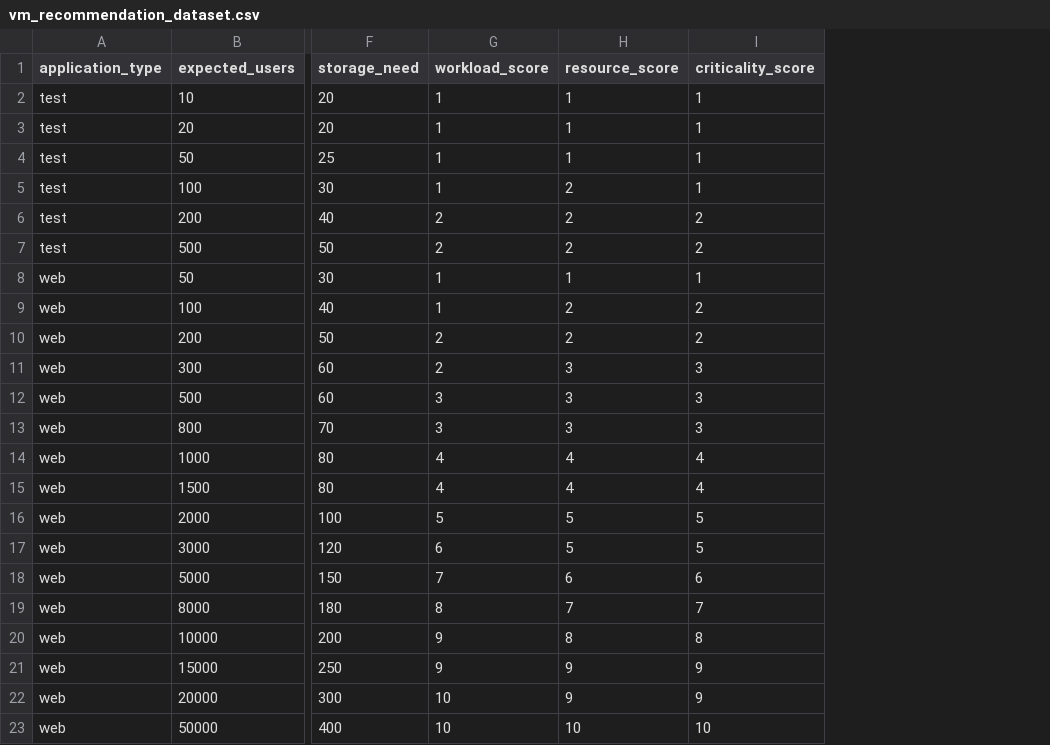
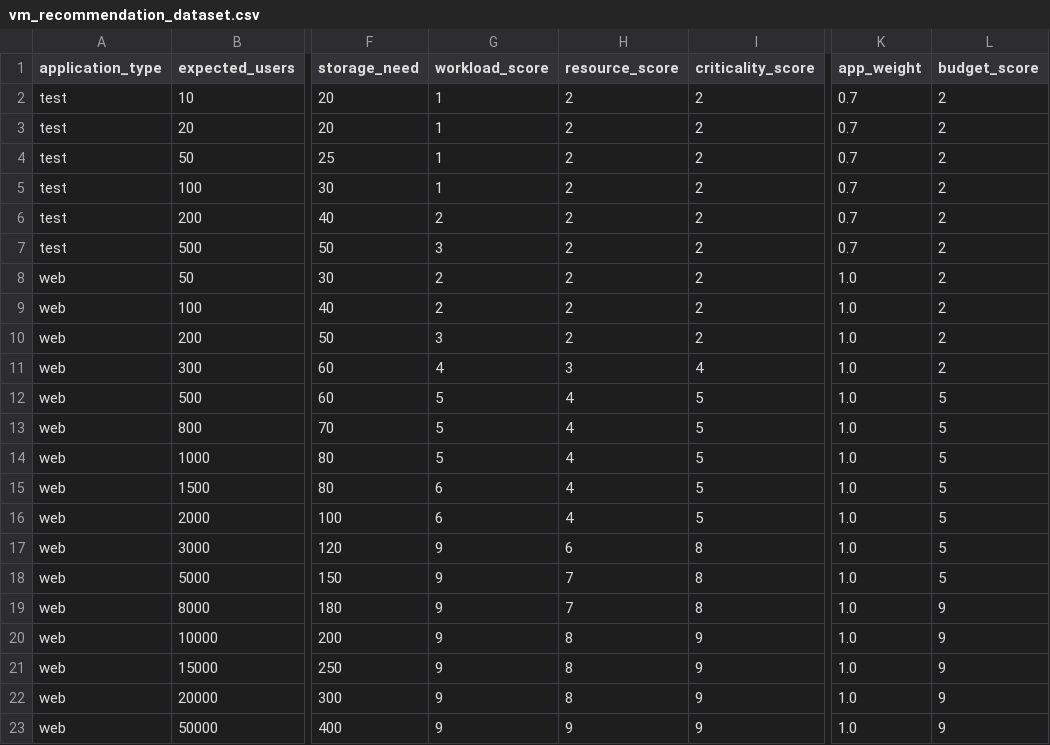
Before and after one commit to mayarahassoun/vm_marketplace, a CSV file: ai_engine/dataset/vm_recommendation_dataset.csv, drawn as a sheet; only a part is shown, gaps mark what is left out; the diff covers the shown part only; the diff names each change by its address in the sheet, - before the commit and + after, or states it on an @@ line.

Commit message:
ai_engine stable

```diff
--- a/ai_engine/dataset/vm_recommendation_dataset.csv
+++ b/ai_engine/dataset/vm_recommendation_dataset.csv
+column K (app_weight), rows 2-23: 0.7 | 0.7 | 0.7 | 0.7 | 0.7 | 0.7 | 1.0 | 1.0 | 1.0 | 1.0 | 1.0 | 1.0 | 1.0 | 1.0 | 1.0 | 1.0 | 1.0 | 1.0 | 1.0 | 1.0 | 1.0 | 1.0
+column L (budget_score), rows 2-23: 2 | 2 | 2 | 2 | 2 | 2 | 2 | 2 | 2 | 2 | 5 | 5 | 5 | 5 | 5 | 5 | 5 | 9 | 9 | 9 | 9 | 9
-H2:H4 (resource_score): 1
+H2:H4 (resource_score): 2
-I2:I5 (criticality_score): 1
+I2:I5 (criticality_score): 2
-G7 (workload_score): 2
+G7 (workload_score): 3
-G8:G9 (workload_score): 1
+G8:G9 (workload_score): 2
-H8 (resource_score): 1
+H8 (resource_score): 2
-I8 (criticality_score): 1
+I8 (criticality_score): 2
-G10 (workload_score): 2
+G10 (workload_score): 3
-G11 (workload_score): 2
+G11 (workload_score): 4
-I11 (criticality_score): 3
+I11 (criticality_score): 4
-G12:G13 (workload_score): 3
+G12:G13 (workload_score): 5
-H12:H13 (resource_score): 3
+H12:H13 (resource_score): 4
-I12:I13 (criticality_score): 3
+I12:I13 (criticality_score): 5
-G14 (workload_score): 4
+G14 (workload_score): 5
-I14:I15 (criticality_score): 4
+I14:I15 (criticality_score): 5
-G15 (workload_score): 4
+G15 (workload_score): 6
-G16 (workload_score): 5
+G16 (workload_score): 6
-H16 (resource_score): 5
+H16 (resource_score): 4
-G17 (workload_score): 6
+G17 (workload_score): 9
-H17 (resource_score): 5
+H17 (resource_score): 6
-I17 (criticality_score): 5
+I17 (criticality_score): 8
-G18 (workload_score): 7
+G18 (workload_score): 9
-H18 (resource_score): 6
+H18 (resource_score): 7
-I18 (criticality_score): 6
+I18 (criticality_score): 8
-G19 (workload_score): 8
+G19 (workload_score): 9
-I19 (criticality_score): 7
+I19 (criticality_score): 8
-I20 (criticality_score): 8
+I20 (criticality_score): 9
-H21:H22 (resource_score): 9
+H21:H22 (resource_score): 8
-G22:G23 (workload_score): 10
+G22:G23 (workload_score): 9
-H23 (resource_score): 10
+H23 (resource_score): 9
-I23 (criticality_score): 10
+I23 (criticality_score): 9
```
Also changed, not shown: 150 edited cells elsewhere in this file, 7 other files.
